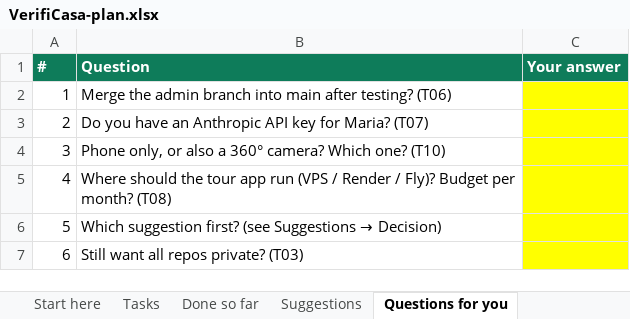
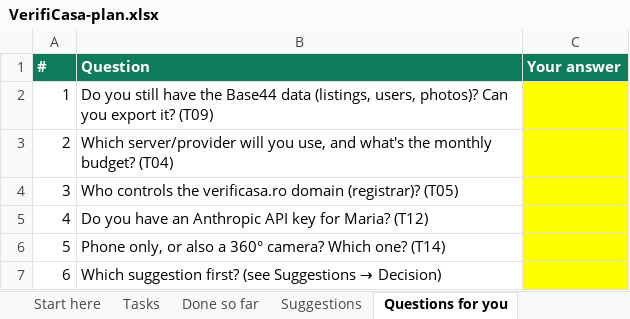
Before and after one commit to iamvava7/yes, an Excel workbook: docs/VerifiCasa-plan.xlsx, sheet Questions for you, drawn as a sheet; values as stored, in another font and other column widths than the file's, no borders; the diff names each change by its address in the sheet, - before the commit and + after, or states it on an @@ line.

```diff
--- a/docs/VerifiCasa-plan.xlsx (sheet Questions for you)
+++ b/docs/VerifiCasa-plan.xlsx (sheet Questions for you)
-B2 (Question): Merge the admin branch into main after testing? (T06)
+B2 (Question): Do you still have the Base44 data (listings, users, photos)? Can you export it? (T09)
-B3 (Question): Do you have an Anthropic API key for Maria? (T07)
+B3 (Question): Which server/provider will you use, and what's the monthly budget? (T04)
-B4 (Question): Phone only, or also a 360° camera? Which one? (T10)
+B4 (Question): Who controls the verificasa.ro domain (registrar)? (T05)
-B5 (Question): Where should the tour app run (VPS / Render / Fly)? Budget per month? (T08)
+B5 (Question): Do you have an Anthropic API key for Maria? (T12)
@@ B6 (Question): Which suggestion first? (see Suggestions → Decision) → Phone only, or also a 360° camera? Which one? (T14) @@
@@ B7 (Question): Still want all repos private? (T03) → Which suggestion first? (see Suggestions → Decision) @@
```
Also changed, not shown: sheet Tasks, sheet Done so far, sheet Start here, formulas that keep their value.
